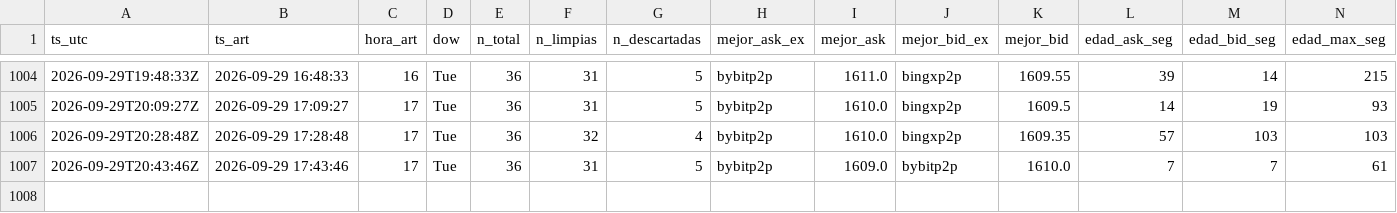
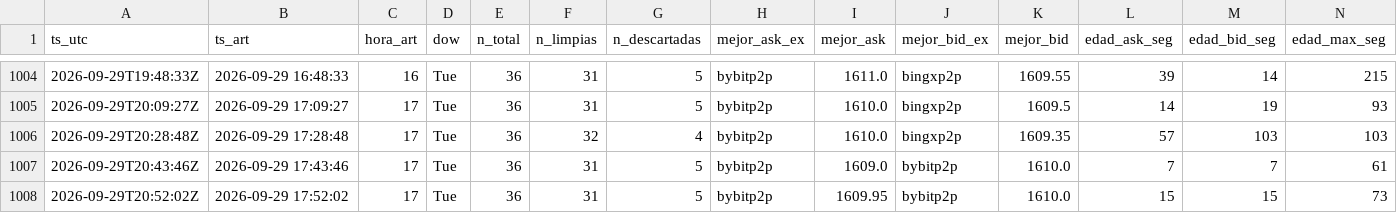
Before and after one commit to nahuelnob/observatorio-usdt, a CSV file: data/metricas.csv, drawn as a sheet; only a part is shown, gaps mark what is left out; rows hold the shown columns only; the diff names each change by its address in the sheet, - before the commit and + after, or states it on an @@ line.

```diff
--- a/data/metricas.csv
+++ b/data/metricas.csv
+row 1008: 2026-09-29T20:52:02Z | 2026-09-29 17:52:02 | 17 | Tue | 36 | 31 | 5 | bybitp2p | 1609.95 | bybitp2p | 1610.0 | 15 | 15 | 73
```
Also changed, not shown: data/raw/2026-09-29.csv.
